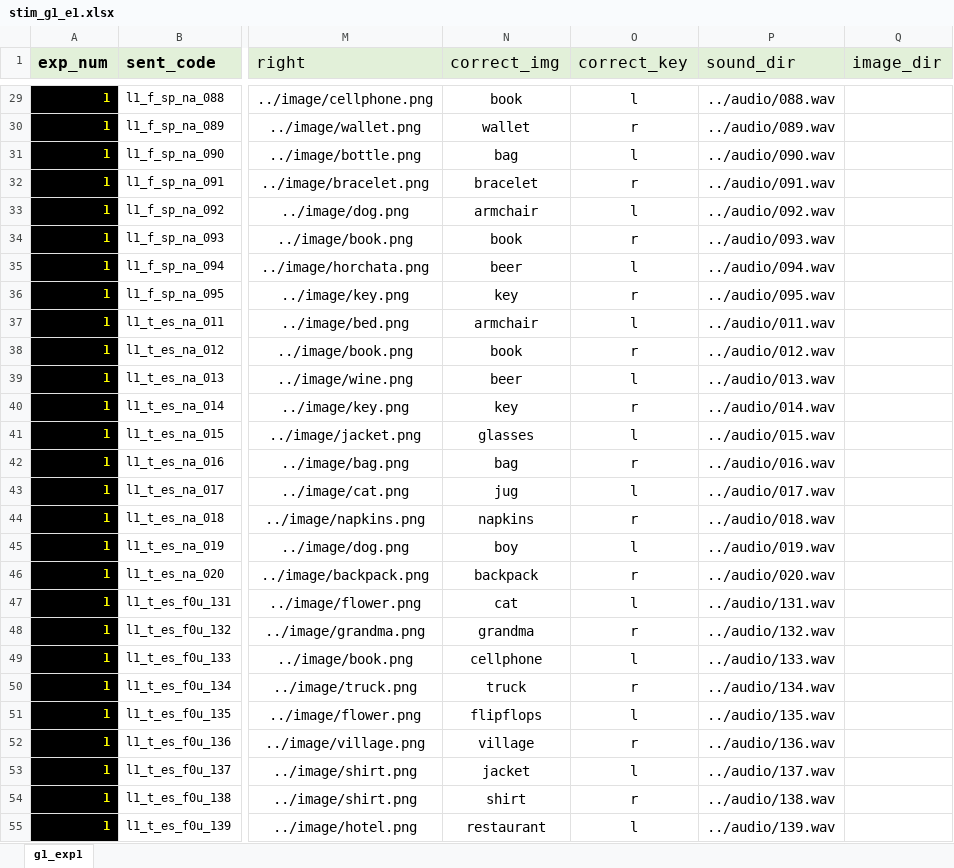
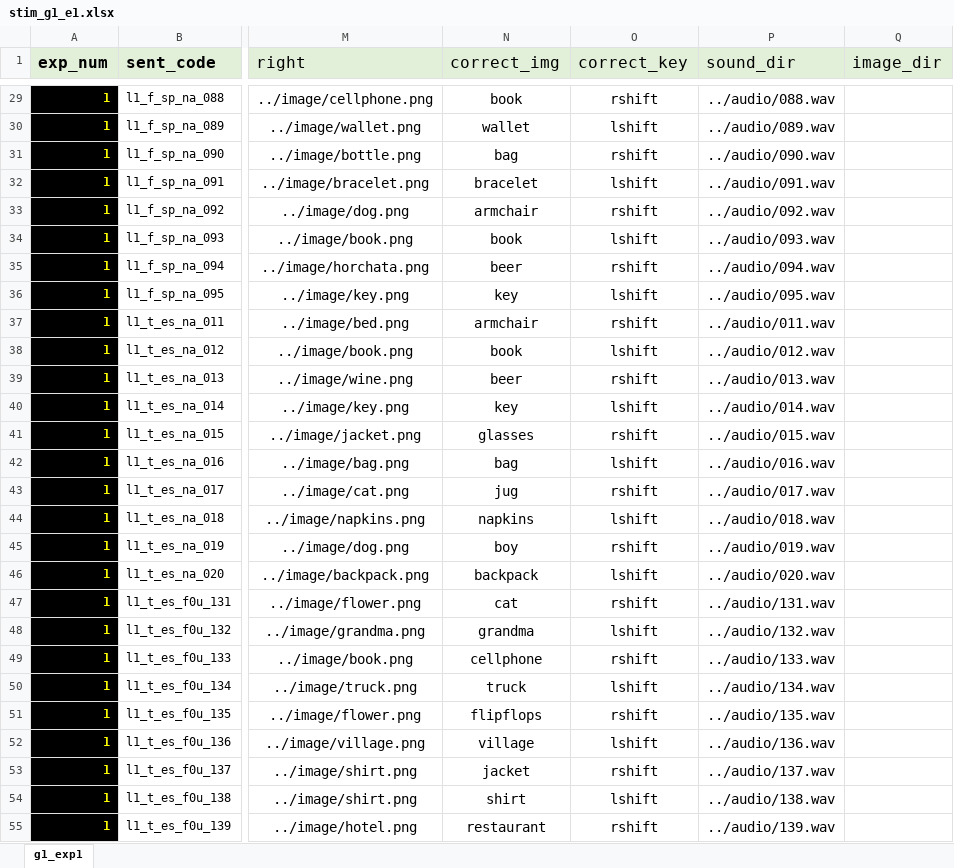
Before and after one commit to GaboSJW/QP, an Excel workbook: exp/stim/stim_g1_e1.xlsx, sheet g1_exp1, drawn as a sheet; only a part is shown, gaps mark what is left out; values as stored, in another font and other column widths than the file's, no borders; conditional formats not drawn; the diff covers the shown part only; the diff names each change by its address in the sheet, - before the commit and + after, or states it on an @@ line.

```diff
--- a/exp/stim/stim_g1_e1.xlsx (sheet g1_exp1)
+++ b/exp/stim/stim_g1_e1.xlsx (sheet g1_exp1)
-O29 (correct_key): l
+O29 (correct_key): rshift
-O30 (correct_key): r
+O30 (correct_key): lshift
-O31 (correct_key): l
+O31 (correct_key): rshift
-O32 (correct_key): r
+O32 (correct_key): lshift
-O33 (correct_key): l
+O33 (correct_key): rshift
-O34 (correct_key): r
+O34 (correct_key): lshift
-O35 (correct_key): l
+O35 (correct_key): rshift
-O36 (correct_key): r
+O36 (correct_key): lshift
-O37 (correct_key): l
+O37 (correct_key): rshift
-O38 (correct_key): r
+O38 (correct_key): lshift
-O39 (correct_key): l
+O39 (correct_key): rshift
-O40 (correct_key): r
+O40 (correct_key): lshift
-O41 (correct_key): l
+O41 (correct_key): rshift
-O42 (correct_key): r
+O42 (correct_key): lshift
-O43 (correct_key): l
+O43 (correct_key): rshift
-O44 (correct_key): r
+O44 (correct_key): lshift
-O45 (correct_key): l
+O45 (correct_key): rshift
-O46 (correct_key): r
+O46 (correct_key): lshift
-O47 (correct_key): l
+O47 (correct_key): rshift
-O48 (correct_key): r
+O48 (correct_key): lshift
-O49 (correct_key): l
+O49 (correct_key): rshift
-O50 (correct_key): r
+O50 (correct_key): lshift
-O51 (correct_key): l
+O51 (correct_key): rshift
-O52 (correct_key): r
+O52 (correct_key): lshift
-O53 (correct_key): l
+O53 (correct_key): rshift
-O54 (correct_key): r
+O54 (correct_key): lshift
-O55 (correct_key): l
+O55 (correct_key): rshift
```
Also changed, not shown: 28 edited cells elsewhere in this sheet, exp/participants.xlsx, exp/practice_trial/trial_exp_1/trial1.xlsx, 6 other files.
